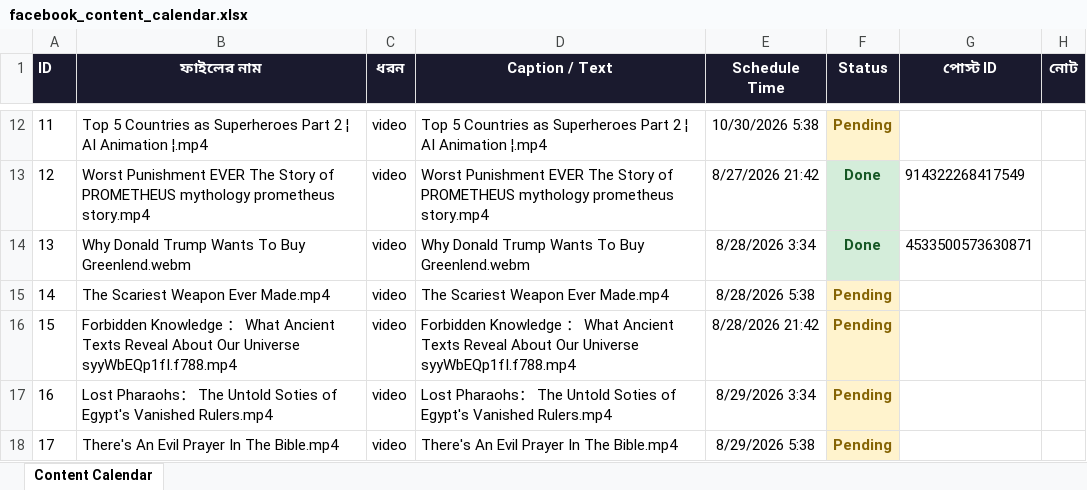
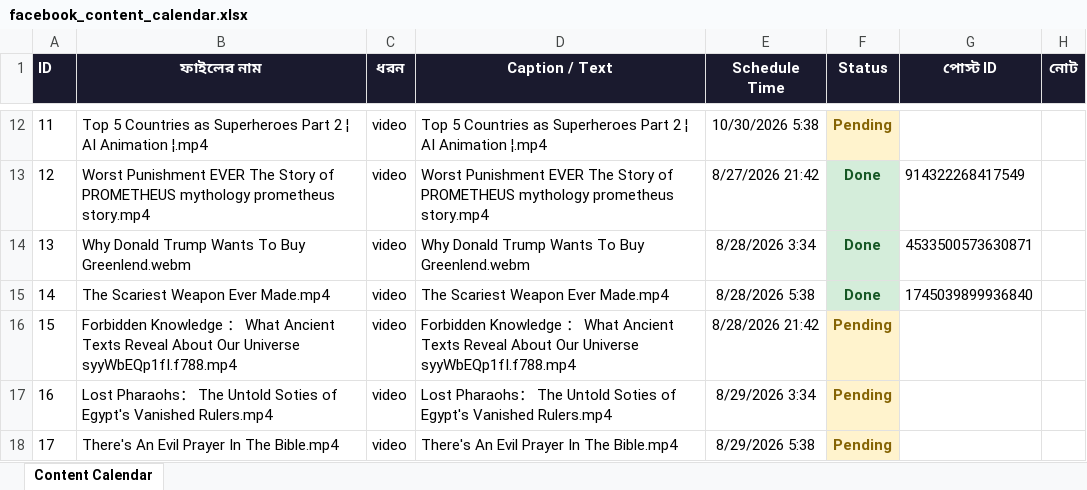
Before and after one commit to olomosto16-sketch/fb-autoposter-history, an Excel workbook: facebook_content_calendar.xlsx, sheet Content Calendar, drawn as a sheet; only a part is shown, gaps mark what is left out; values as stored, in another font and other column widths than the file's, no borders; the diff names each change by its address in the sheet, - before the commit and + after, or states it on an @@ line.

```diff
--- a/facebook_content_calendar.xlsx (sheet Content Calendar)
+++ b/facebook_content_calendar.xlsx (sheet Content Calendar)
-F15 (Status): Pending
+F15 (Status): Done
@@ F15 fill: #FFF3CD → #D4EDDA, text colour: #856404 → #155724 @@
-G15 (পোস্ট ID): (empty)
+G15 (পোস্ট ID): 1745039899936840
```
